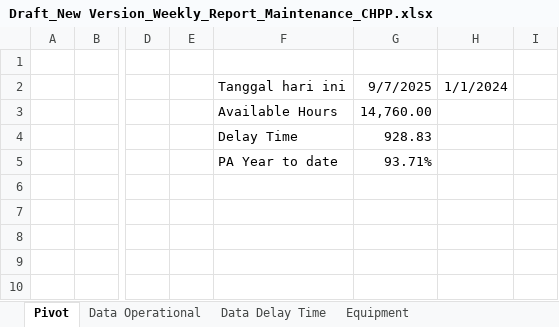
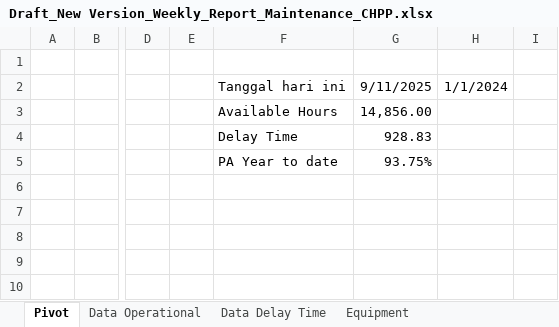
Before and after one commit to AlvinWinarta2111/dashboard-pa, an Excel workbook: Draft_New Version_Weekly_Report_Maintenance_CHPP.xlsx, sheet Pivot, drawn as a sheet; only a part is shown, gaps mark what is left out; values as stored, in another font and other column widths than the file's, no borders; charts and pictures not drawn; the diff names each change by its address in the sheet, - before the commit and + after, or states it on an @@ line.

Commit message:
Add files via upload

```diff
--- a/Draft_New Version_Weekly_Report_Maintenance_CHPP.xlsx (sheet Pivot)
+++ b/Draft_New Version_Weekly_Report_Maintenance_CHPP.xlsx (sheet Pivot)
-G2: 9/7/2025
+G2: 9/11/2025
-G3: 14,760.00
+G3: 14,856.00
-G5: 93.71%
+G5: 93.75%
```
Also changed, not shown: sheet Data Delay Time.
